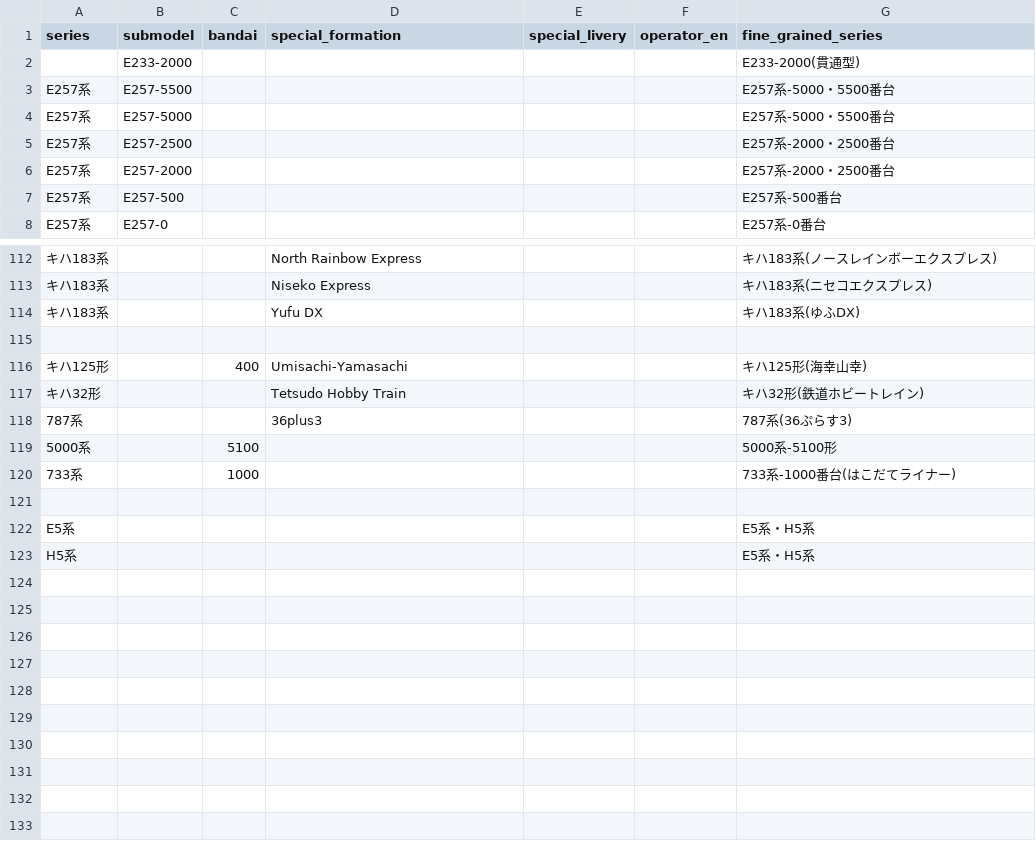
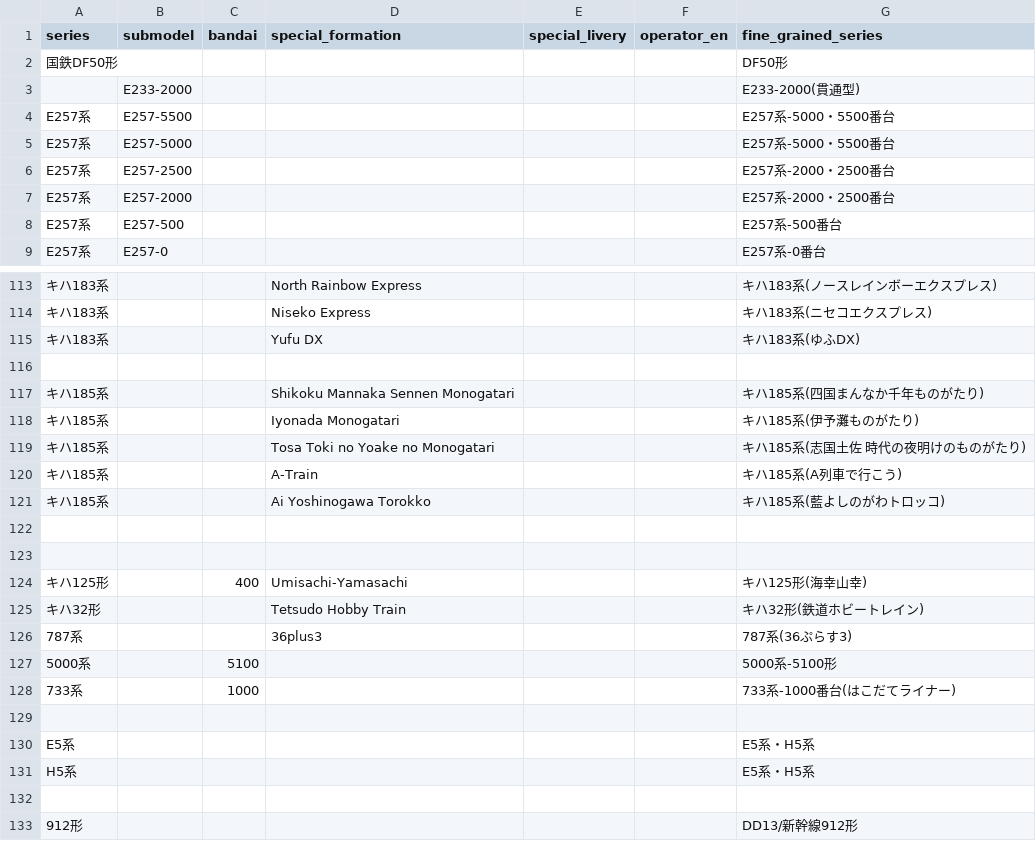
Before and after one commit to SniperPigeon/wakareeru, a CSV file: config/manual_fine_grained_series.csv, drawn as a sheet; only a part is shown, gaps mark what is left out; the diff names each change by its address in the sheet, - before the commit and + after, or states it on an @@ line.

Commit message:
Series editing

```diff
--- a/config/manual_fine_grained_series.csv
+++ b/config/manual_fine_grained_series.csv
+row 2: 国鉄DF50形 |  |  |  |  |  | DF50形
+row 117: キハ185系 |  |  | Shikoku Mannaka Sennen Monogatari |  |  | キハ185系(四国まんなか千年ものがたり)
+row 118: キハ185系 |  |  | Iyonada Monogatari |  |  | キハ185系(伊予灘ものがたり)
+row 119: キハ185系 |  |  | Tosa Toki no Yoake no Monogatari |  |  | キハ185系(志国土佐 時代の夜明けのものがたり)
+row 120: キハ185系 |  |  | A-Train |  |  | キハ185系(A列車で行こう)
+row 121: キハ185系 |  |  | Ai Yoshinogawa Torokko |  |  | キハ185系(藍よしのがわトロッコ)
+row 122: (empty)
+row 123: (empty)
+row 132: (empty)
+row 133: 912形 |  |  |  |  |  | DD13/新幹線912形
```
Also changed, not shown: config/manual_series_overrides.csv.
